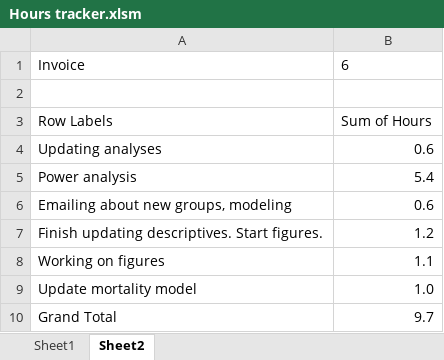
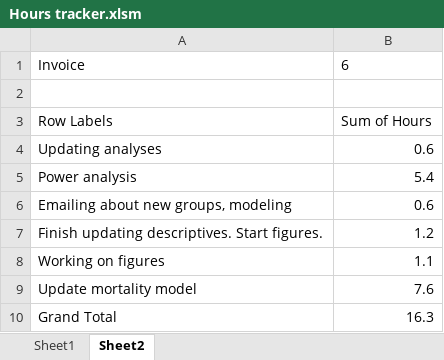
Before and after one commit to jrf1111/Elders-Playing-Like-Children, an Excel workbook: Hours tracker.xlsm, sheet Sheet2, drawn as a sheet; values as stored, in another font and other column widths than the file's, no borders; the diff names each change by its address in the sheet, - before the commit and + after, or states it on an @@ line.

```diff
--- a/Hours tracker.xlsm (sheet Sheet2)
+++ b/Hours tracker.xlsm (sheet Sheet2)
-B9: 1.0
+B9: 7.6
-B10: 9.7
+B10: 16.3
```
Also changed, not shown: sheet Sheet1, 2 other files.
